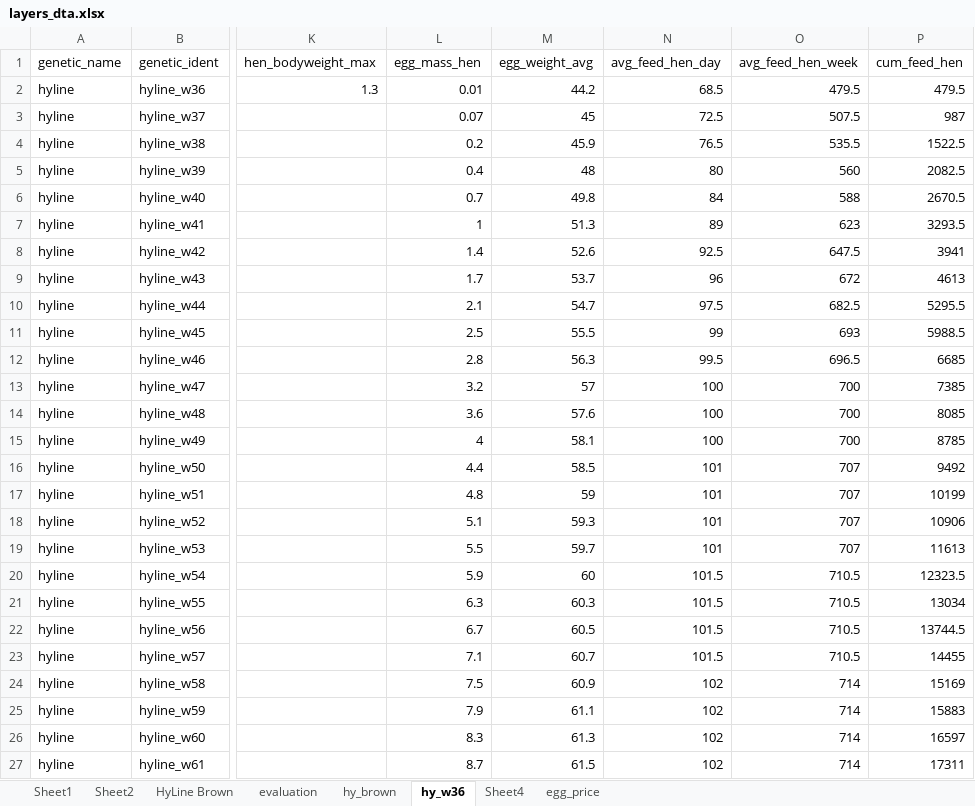
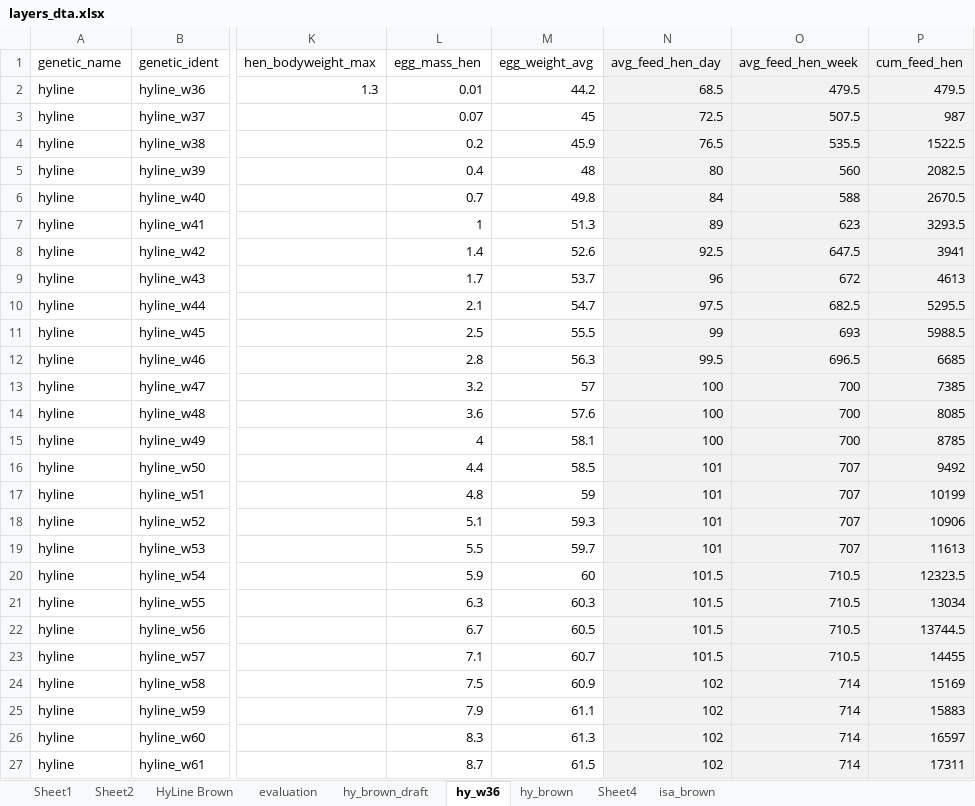
Before and after one commit to gbneto65/layer, an Excel workbook: layers_dta.xlsx, sheet hy_w36, drawn as a sheet; only a part is shown, gaps mark what is left out; values as stored, in another font and other column widths than the file's, no borders; the diff covers the shown part only; the diff names each change by its address in the sheet, - before the commit and + after, or states it on an @@ line.

Commit message:
added new genetics - Hy brown and Isa brown

```diff
--- a/layers_dta.xlsx (sheet hy_w36)
+++ b/layers_dta.xlsx (sheet hy_w36)
-sheet tab: egg_price
+sheet tab: hy_brown_draft
+sheet tab: isa_brown
@@ sheet tab order changed: Sheet1 | Sheet2 | HyLine Brown | evaluation | hy_brown_draft | hy_w36 | hy_brown | Sheet4 | isa_brown @@
-N1:P27 fill: none
+N1:P27 fill: #F2F2F2
```
Also changed, not shown: cell formats elsewhere in this sheet, sheet hy_brown, formulas that keep their value, charts or pictures, 4 other files.
